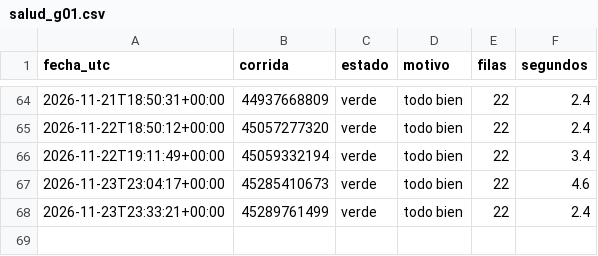
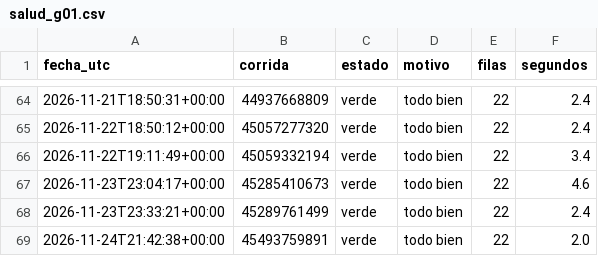
Before and after one commit to uide-programacion-inteligencia-mercados/observatorio-g01, a CSV file: logs/salud_g01.csv, drawn as a sheet; only a part is shown, gaps mark what is left out; the diff names each change by its address in the sheet, - before the commit and + after, or states it on an @@ line.

Commit message:
Corrida 24 del 2026-11-24 (success)

```diff
--- a/logs/salud_g01.csv
+++ b/logs/salud_g01.csv
+row 69: 2026-11-24T21:42:38+00:00 | 45493759891 | verde | todo bien | 22 | 2.0
```
Also changed, not shown: 2 other files.
